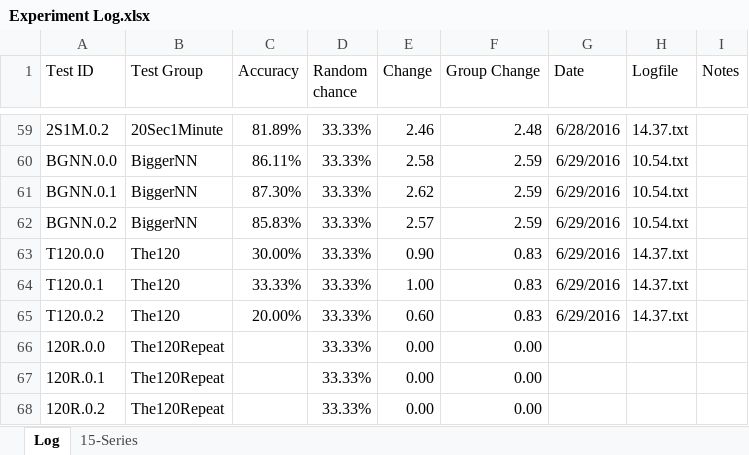
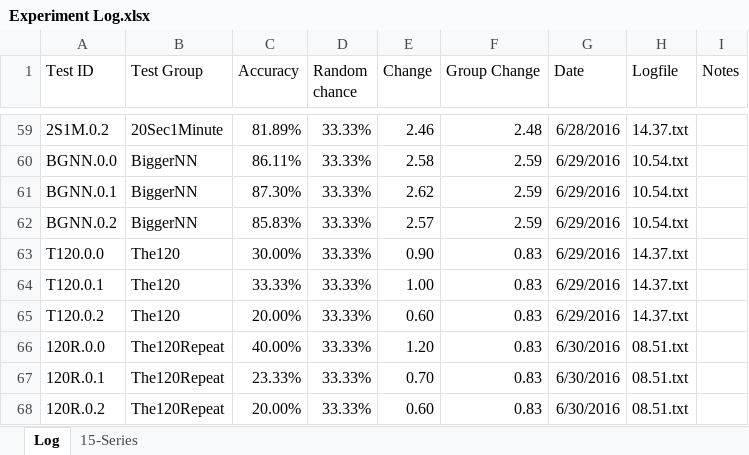
Before and after one commit to grey280/nAud, an Excel workbook: logs/Experiment Log.xlsx, sheet Log, drawn as a sheet; only a part is shown, gaps mark what is left out; values as stored, in another font and other column widths than the file's, no borders; conditional formats not drawn; the diff names each change by its address in the sheet, - before the commit and + after, or states it on an @@ line.

Commit message:
Log experiment

```diff
--- a/logs/Experiment Log.xlsx (sheet Log)
+++ b/logs/Experiment Log.xlsx (sheet Log)
-C66 (Accuracy): (empty)
+C66 (Accuracy): 40.00%
-E66 (Change): 0.00
+E66 (Change): 1.20
-F66:F68 (Group Change): 0.00
+F66:F68 (Group Change): 0.83
-G66:G68 (Date): (empty)
+G66:G68 (Date): 6/30/2016
-H66:H68 (Logfile): (empty)
+H66:H68 (Logfile): 08.51.txt
-C67 (Accuracy): (empty)
+C67 (Accuracy): 23.33%
-E67 (Change): 0.00
+E67 (Change): 0.70
-C68 (Accuracy): (empty)
+C68 (Accuracy): 20.00%
-E68 (Change): 0.00
+E68 (Change): 0.60
```
Also changed, not shown: 1 other file.
